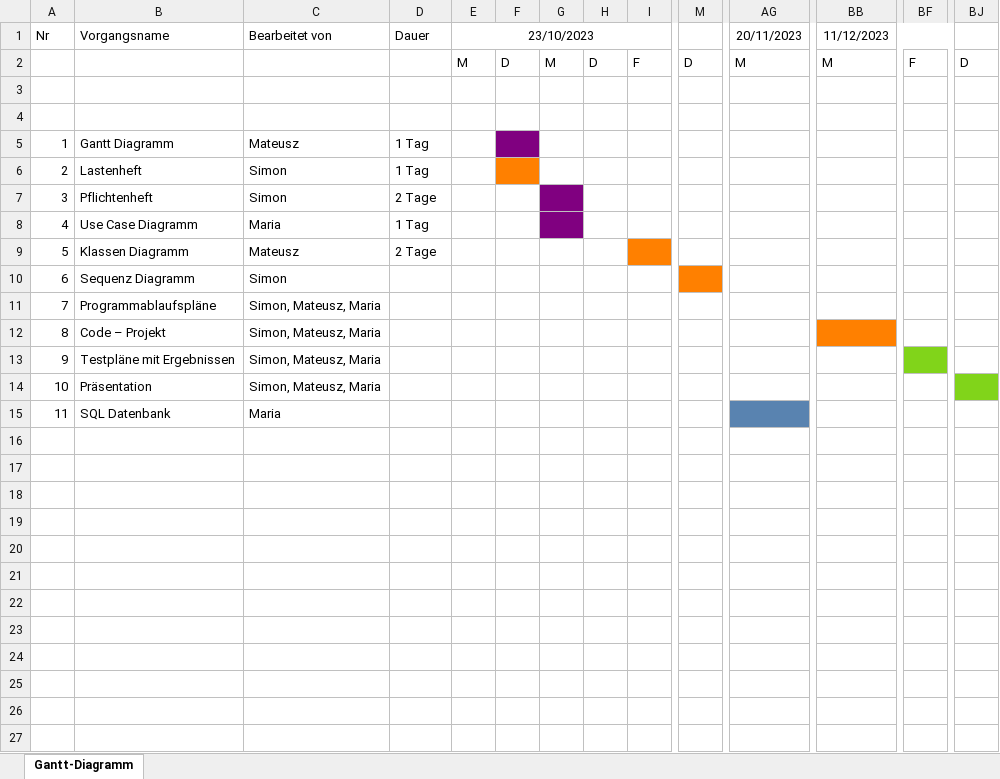
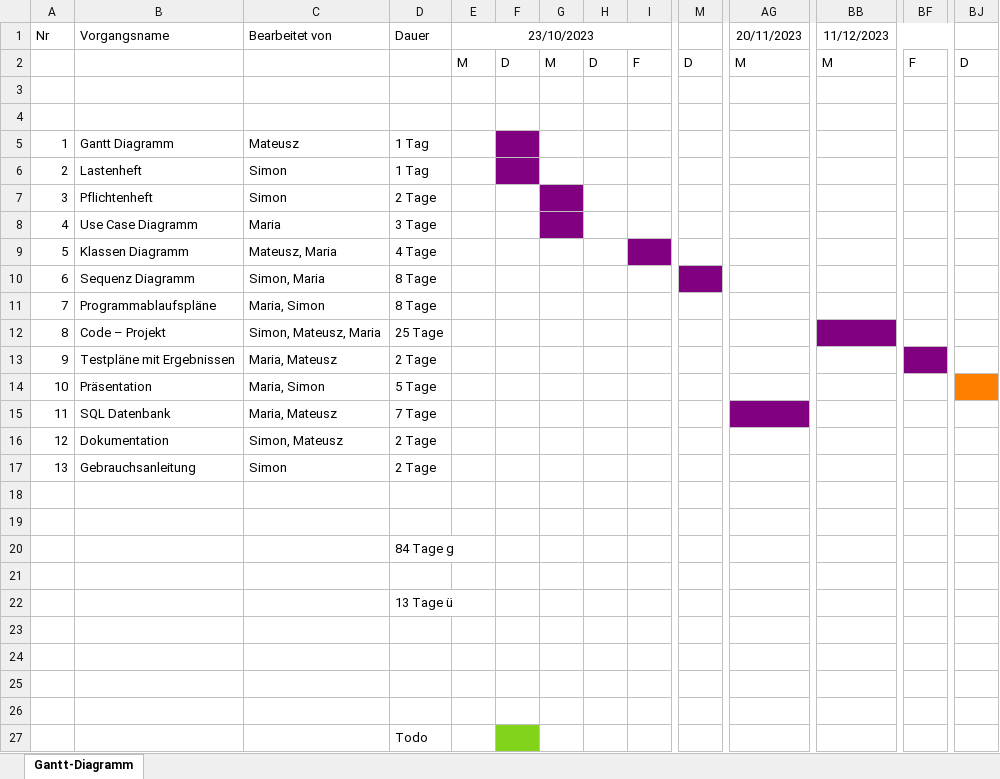
Before and after one commit to marieYkv/Notenplana, an Excel workbook: Notenplana Gantt.xlsx, sheet Gantt-Diagramm, drawn as a sheet; only a part is shown, gaps mark what is left out; values as stored, in another font and other column widths than the file's, no borders; rows hold the shown columns only; the diff covers the shown part only; the diff names each change by its address in the sheet, - before the commit and + after, or states it on an @@ line.

Commit message:
Gantt update

```diff
--- a/Notenplana Gantt.xlsx (sheet Gantt-Diagramm)
+++ b/Notenplana Gantt.xlsx (sheet Gantt-Diagramm)
-F6 fill: #FF8000
+F6 fill: #800080
-D8: 1 Tag
+D8: 3 Tage
-C9: Mateusz
+C9: Mateusz, Maria
-D9: 2 Tage
+D9: 4 Tage
-I9 fill: #FF8000
+I9 fill: #800080
-C10: Simon
+C10: Simon, Maria
-D10:D11: (empty)
+D10:D11: 8 Tage
-M10 fill: #FF8000
+M10 fill: #800080
-C11: Simon, Mateusz, Maria
+C11: Maria, Simon
-D12: (empty)
+D12: 25 Tage
-BB12 fill: #FF8000
+BB12 fill: #800080
-C13: Simon, Mateusz, Maria
+C13: Maria, Mateusz
-D13: (empty)
+D13: 2 Tage
-BF13 fill: #81D41A
+BF13 fill: #800080
-C14: Simon, Mateusz, Maria
+C14: Maria, Simon
-D14: (empty)
+D14: 5 Tage
-BJ14 fill: #81D41A
+BJ14 fill: #FF8000
-C15: Maria
+C15: Maria, Mateusz
-D15: (empty)
+D15: 7 Tage
-AG15 fill: #5983B0
+AG15 fill: #800080
+row 16: 12 | Dokumentation | Simon, Mateusz | 2 Tage
+row 17: 13 | Gebrauchsanleitung | Simon | 2 Tage
+row 18: (empty)
+row 19: (empty)
+row 20:  |  |  | 84 Tage g
+row 21: (empty)
+row 22:  |  |  | 13 Tage ü
+row 23: (empty)
+row 24: (empty)
+row 25: (empty)
+row 26: (empty)
+row 27:  |  |  | Todo
```
Also changed, not shown: 3 added rows elsewhere in this sheet.
